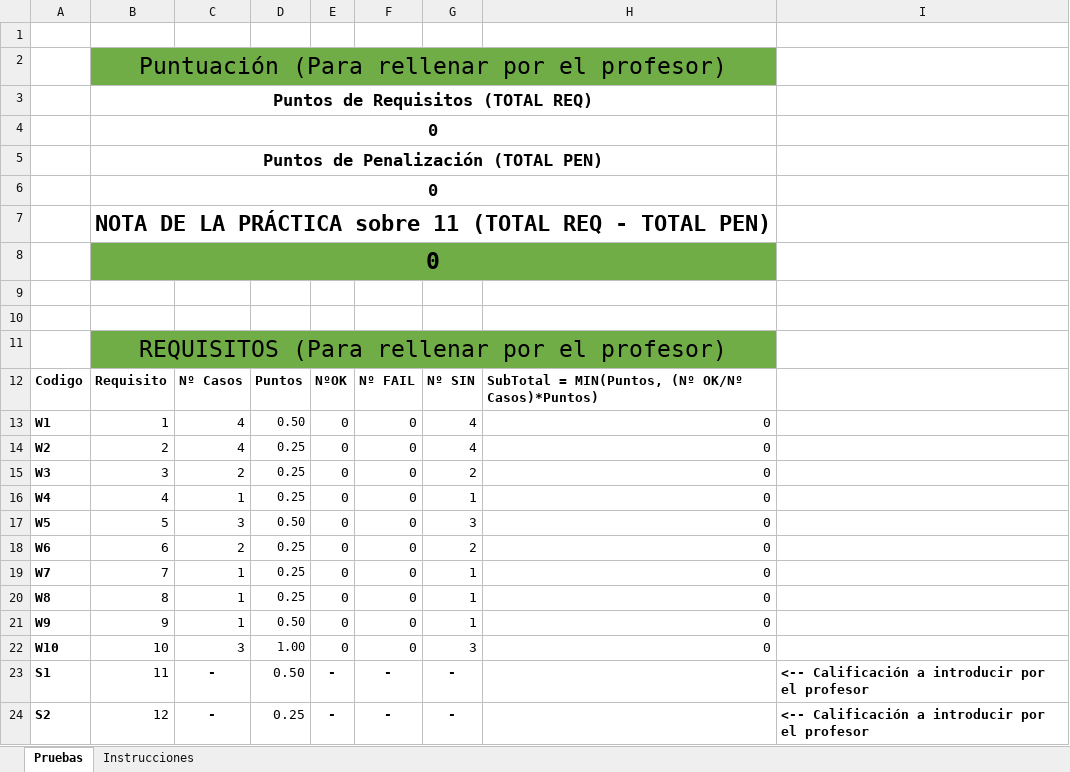
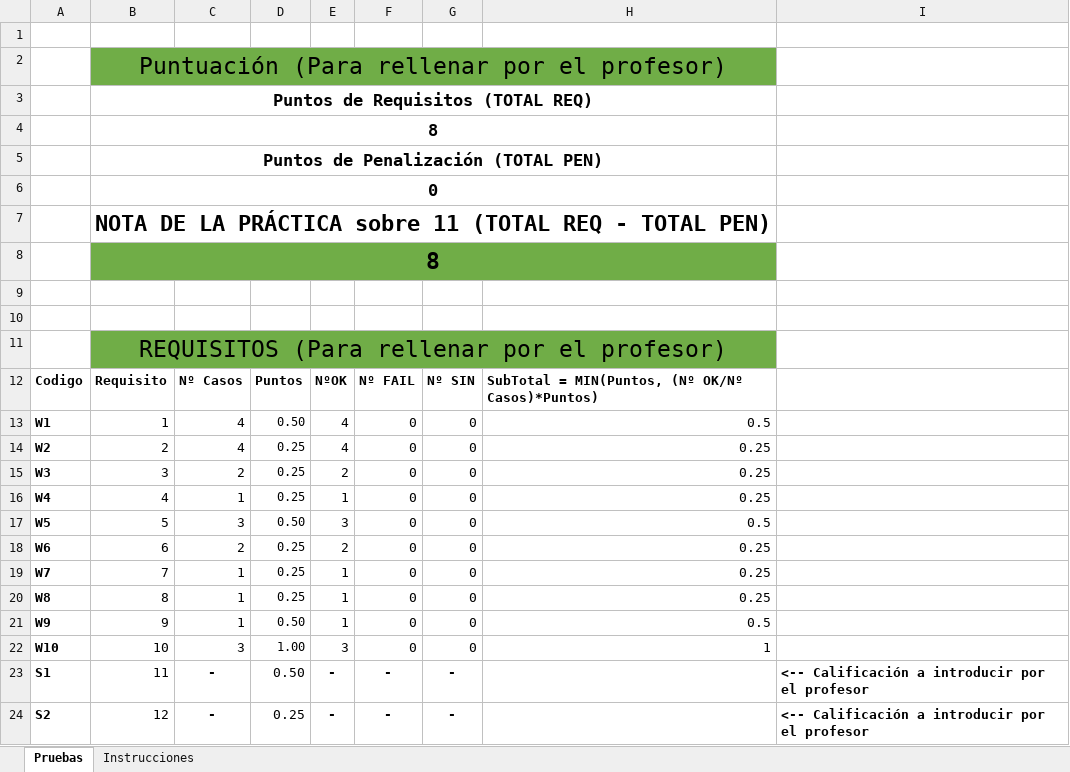
Before and after one commit to AlejandroIglesiasCalvo/sdi1920-entrega2-506, an Excel workbook: sdi1920-entrega2-506.xlsx, sheet Pruebas, drawn as a sheet; only a part is shown; values as stored, in another font and other column widths than the file's, no borders; removed rows and columns are numbered as before the commit, all else as after; the diff covers the shown part only; the diff names each change by its address in the sheet, - before the commit and + after, or states it on an @@ line.

Commit message:
Listo el excel

```diff
--- a/sdi1920-entrega2-506.xlsx (sheet Pruebas)
+++ b/sdi1920-entrega2-506.xlsx (sheet Pruebas)
-row 4:  | 0
+row 4:  | 8
-row 8:  | 0
+row 8:  | 8
-E13:E14: 0
+E13:E14: 4
-G13:G14: 4
+G13:G14: 0
-H13: 0
+H13: 0.5
-H14:H16: 0
+H14:H16: 0.25
-E15: 0
+E15: 2
-G15: 2
+G15: 0
-E16: 0
+E16: 1
-G16: 1
+G16: 0
-E17: 0
+E17: 3
-G17: 3
+G17: 0
-H17: 0
+H17: 0.5
-E18: 0
+E18: 2
-G18: 2
+G18: 0
-H18:H20: 0
+H18:H20: 0.25
-E19:E21: 0
+E19:E21: 1
-G19:G21: 1
+G19:G21: 0
-H21: 0
+H21: 0.5
-E22: 0
+E22: 3
-G22: 3
+G22: 0
-H22: 0
+H22: 1
```
Also changed, not shown: 57 edited cells elsewhere in this sheet, 2 other files.
